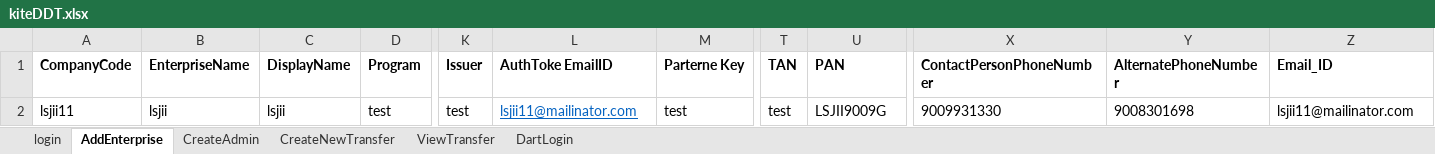
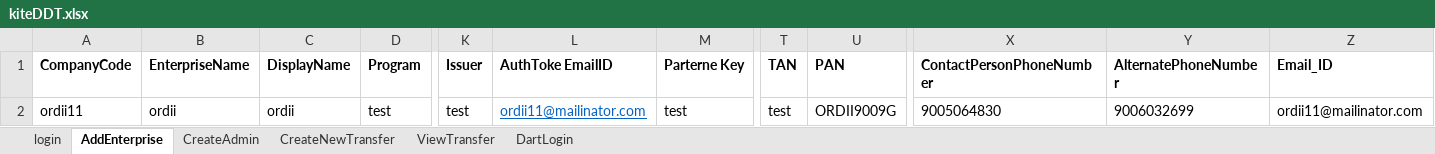
Before and after one commit to dsfalcon/Falcon-automation-test, an Excel workbook: datafiles/kiteDDT.xlsx, sheet AddEnterprise, drawn as a sheet; only a part is shown, gaps mark what is left out; values as stored, in another font and other column widths than the file's, no borders; the diff names each change by its address in the sheet, - before the commit and + after, or states it on an @@ line.

```diff
--- a/datafiles/kiteDDT.xlsx (sheet AddEnterprise)
+++ b/datafiles/kiteDDT.xlsx (sheet AddEnterprise)
-A2 (CompanyCode): lsjii11
+A2 (CompanyCode): ordii11
-B2 (EnterpriseName): lsjii
+B2 (EnterpriseName): ordii
-C2 (DisplayName): lsjii
+C2 (DisplayName): ordii
-L2 (AuthToke EmailID): lsjii11@mailinator.com
+L2 (AuthToke EmailID): ordii11@mailinator.com
-U2 (PAN): LSJII9009G
+U2 (PAN): ORDII9009G
-X2 (ContactPersonPhoneNumber): 9009931330
+X2 (ContactPersonPhoneNumber): 9005064830
-Y2 (AlternatePhoneNumber): 9008301698
+Y2 (AlternatePhoneNumber): 9006032699
-Z2 (Email_ID): lsjii11@mailinator.com
+Z2 (Email_ID): ordii11@mailinator.com
```
Also changed, not shown: sheet DartLogin, sheet CreateAdmin, sheet ViewTransfer, sheet CreateNewTransfer, datafiles/businessReportData.xlsx, datafiles/cardData.xlsx, 38 other files.
